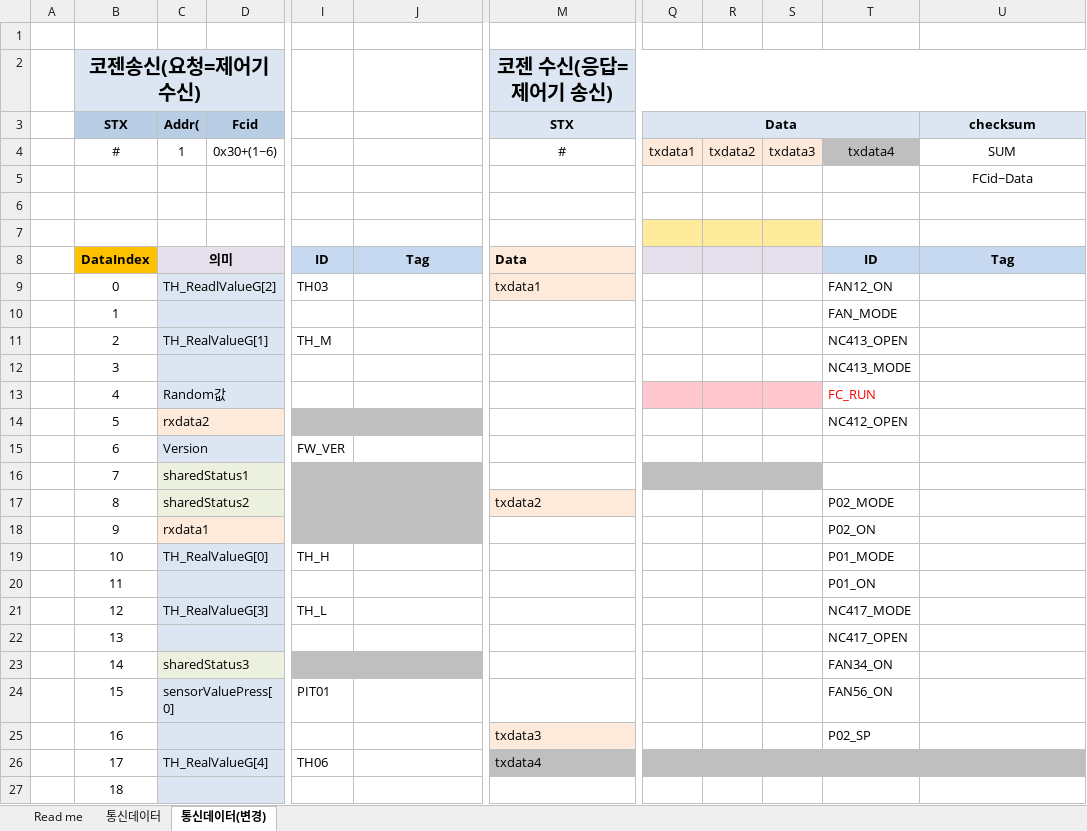
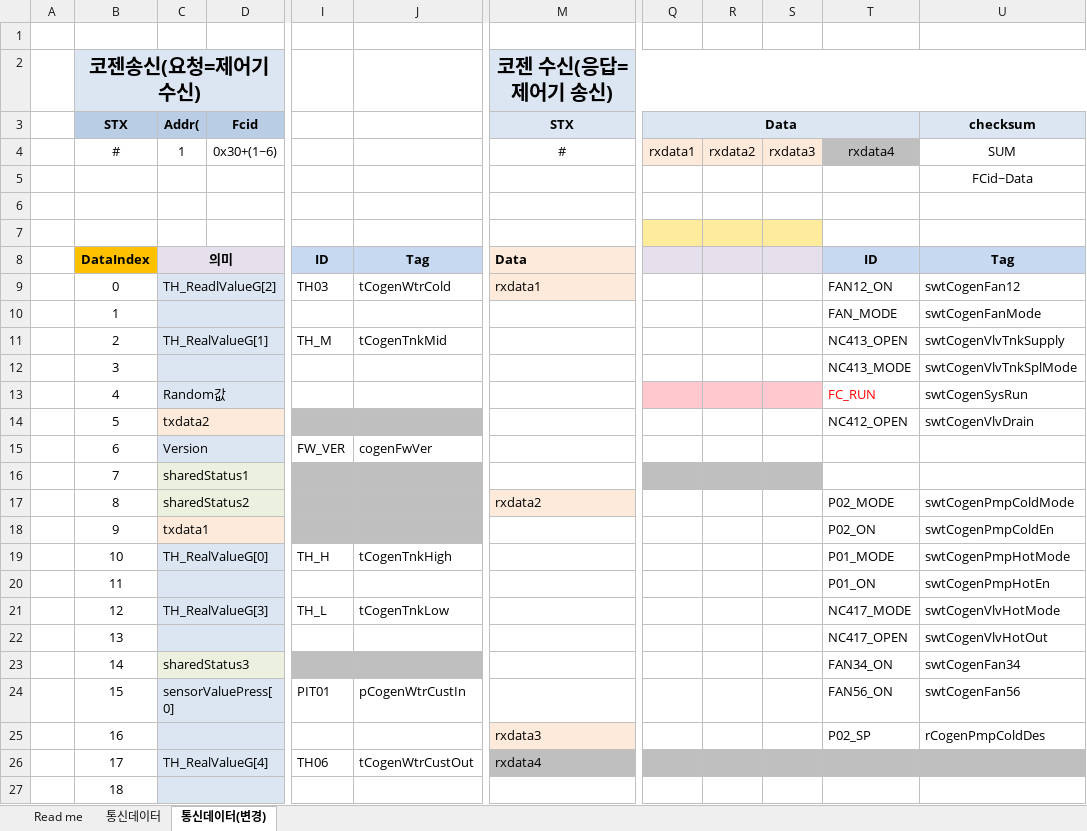
Before and after one commit to guruchun/sim-tools, an Excel workbook: docs/Cogen_Protocol.xlsx, sheet 통신데이터(변경), drawn as a sheet; only a part is shown, gaps mark what is left out; values as stored, in another font and other column widths than the file's, no borders; the diff covers the shown part only; the diff names each change by its address in the sheet, - before the commit and + after, or states it on an @@ line.

```diff
--- a/docs/Cogen_Protocol.xlsx (sheet 통신데이터(변경))
+++ b/docs/Cogen_Protocol.xlsx (sheet 통신데이터(변경))
-Q4: txdata1
+Q4: rxdata1
-R4: txdata2
+R4: rxdata2
-S4: txdata3
+S4: rxdata3
-T4: txdata4
+T4: rxdata4
-J9: (empty)
+J9: tCogenWtrCold
-M9: txdata1
+M9: rxdata1
-U9: (empty)
+U9: swtCogenFan12
-U10: (empty)
+U10: swtCogenFanMode
-J11: (empty)
+J11: tCogenTnkMid
-U11: (empty)
+U11: swtCogenVlvTnkSupply
-U12: (empty)
+U12: swtCogenVlvTnkSplMode
-U13: (empty)
+U13: swtCogenSysRun
-C14: rxdata2
+C14: txdata2
-U14: (empty)
+U14: swtCogenVlvDrain
-J15: (empty)
+J15: cogenFwVer
-M17: txdata2
+M17: rxdata2
-U17: (empty)
+U17: swtCogenPmpColdMode
-C18: rxdata1
+C18: txdata1
-U18: (empty)
+U18: swtCogenPmpColdEn
-J19: (empty)
+J19: tCogenTnkHigh
-U19: (empty)
+U19: swtCogenPmpHotMode
-U20: (empty)
+U20: swtCogenPmpHotEn
-J21: (empty)
+J21: tCogenTnkLow
-U21: (empty)
+U21: swtCogenVlvHotMode
-U22: (empty)
+U22: swtCogenVlvHotOut
-U23: (empty)
+U23: swtCogenFan34
-J24: (empty)
+J24: pCogenWtrCustIn
-U24: (empty)
+U24: swtCogenFan56
-M25: txdata3
+M25: rxdata3
-U25: (empty)
+U25: rCogenPmpColdDes
-J26: (empty)
+J26: tCogenWtrCustOut
-M26: txdata4
+M26: rxdata4
```
Also changed, not shown: 25 added rows, 27 removed rows, 22 edited cells, cell formats and merged cells elsewhere in this sheet, 5 other files.
